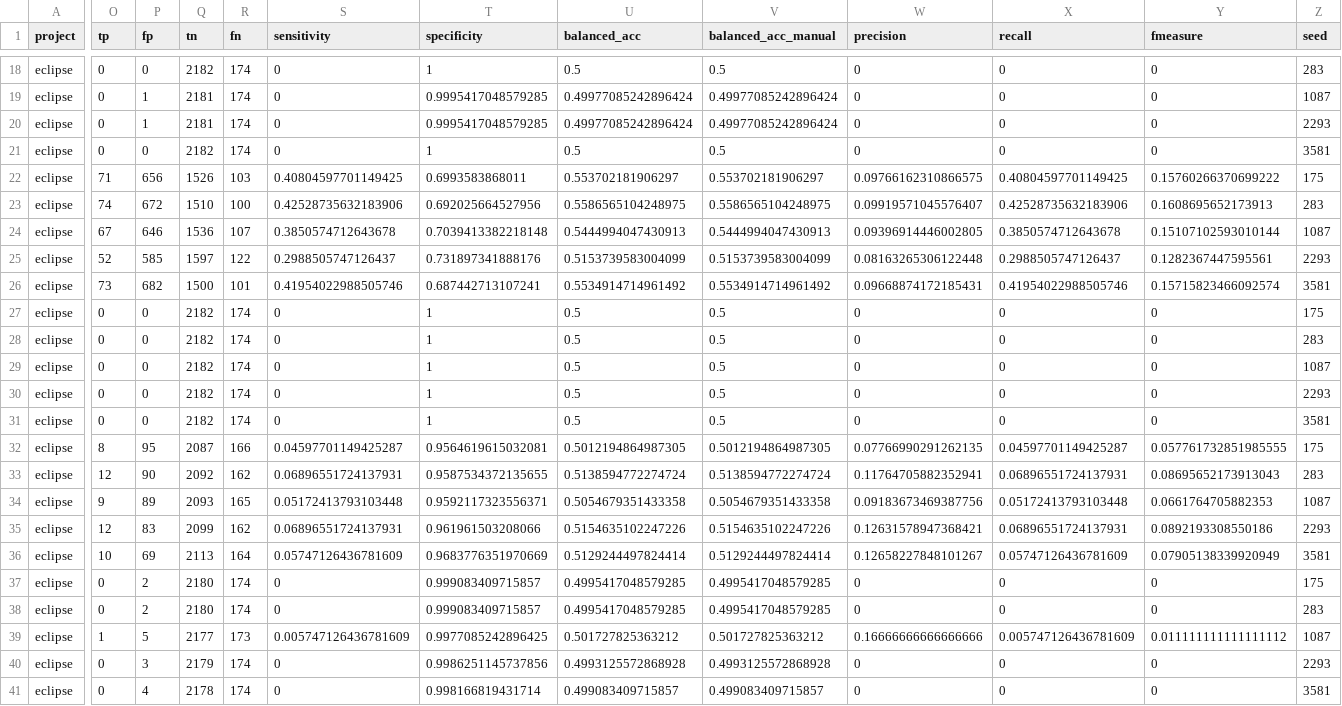
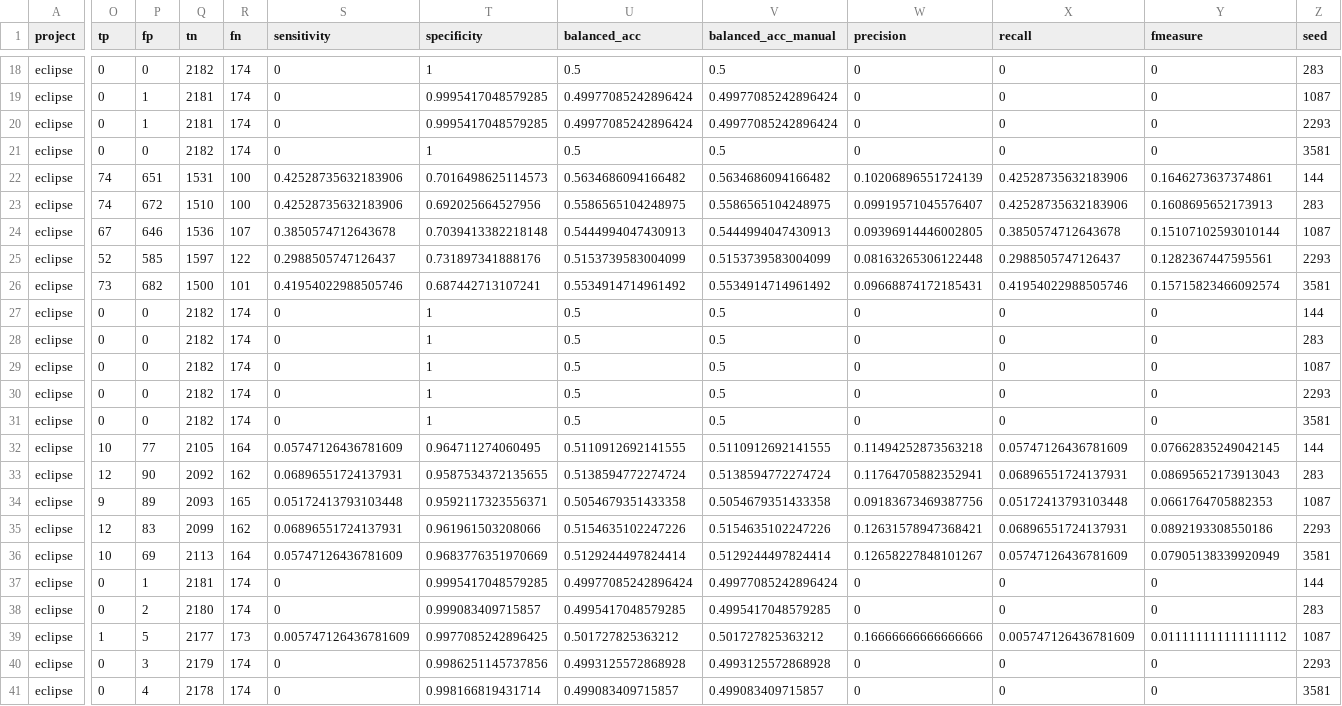
Before and after one commit to gomesluiz/long-lived-bug-predictor, a CSV file: output/data/20200912_r4_1b_predict_long_lived_bug_test_final.csv, drawn as a sheet; only a part is shown, gaps mark what is left out; the diff covers the shown part only; the diff names each change by its address in the sheet, - before the commit and + after, or states it on an @@ line.

```diff
--- a/output/data/20200912_r4_1b_predict_long_lived_bug_test_final.csv
+++ b/output/data/20200912_r4_1b_predict_long_lived_bug_test_final.csv
-O22 (tp): 71
+O22 (tp): 74
-P22 (fp): 656
+P22 (fp): 651
-Q22 (tn): 1526
+Q22 (tn): 1531
-R22 (fn): 103
+R22 (fn): 100
-S22 (sensitivity): 0.40804597701149425
+S22 (sensitivity): 0.42528735632183906
-T22 (specificity): 0.6993583868011
+T22 (specificity): 0.7016498625114573
-U22 (balanced_acc): 0.553702181906297
+U22 (balanced_acc): 0.5634686094166482
-V22 (balanced_acc_manual): 0.553702181906297
+V22 (balanced_acc_manual): 0.5634686094166482
-W22 (precision): 0.09766162310866575
+W22 (precision): 0.10206896551724139
-X22 (recall): 0.40804597701149425
+X22 (recall): 0.42528735632183906
-Y22 (fmeasure): 0.15760266370699222
+Y22 (fmeasure): 0.1646273637374861
-Z22 (seed): 175
+Z22 (seed): 144
-Z27 (seed): 175
+Z27 (seed): 144
-O32 (tp): 8
+O32 (tp): 10
-P32 (fp): 95
+P32 (fp): 77
-Q32 (tn): 2087
+Q32 (tn): 2105
-R32 (fn): 166
+R32 (fn): 164
-S32 (sensitivity): 0.04597701149425287
+S32 (sensitivity): 0.05747126436781609
-T32 (specificity): 0.9564619615032081
+T32 (specificity): 0.964711274060495
-U32 (balanced_acc): 0.5012194864987305
+U32 (balanced_acc): 0.5110912692141555
-V32 (balanced_acc_manual): 0.5012194864987305
+V32 (balanced_acc_manual): 0.5110912692141555
-W32 (precision): 0.07766990291262135
+W32 (precision): 0.11494252873563218
-X32 (recall): 0.04597701149425287
+X32 (recall): 0.05747126436781609
-Y32 (fmeasure): 0.057761732851985555
+Y32 (fmeasure): 0.07662835249042145
-Z32 (seed): 175
+Z32 (seed): 144
-P37 (fp): 2
+P37 (fp): 1
-Q37 (tn): 2180
+Q37 (tn): 2181
-T37 (specificity): 0.999083409715857
+T37 (specificity): 0.9995417048579285
-U37 (balanced_acc): 0.4995417048579285
+U37 (balanced_acc): 0.49977085242896424
-V37 (balanced_acc_manual): 0.4995417048579285
+V37 (balanced_acc_manual): 0.49977085242896424
-Z37 (seed): 175
+Z37 (seed): 144
```
Also changed, not shown: 108 edited cells elsewhere in this file, 3 other files.
